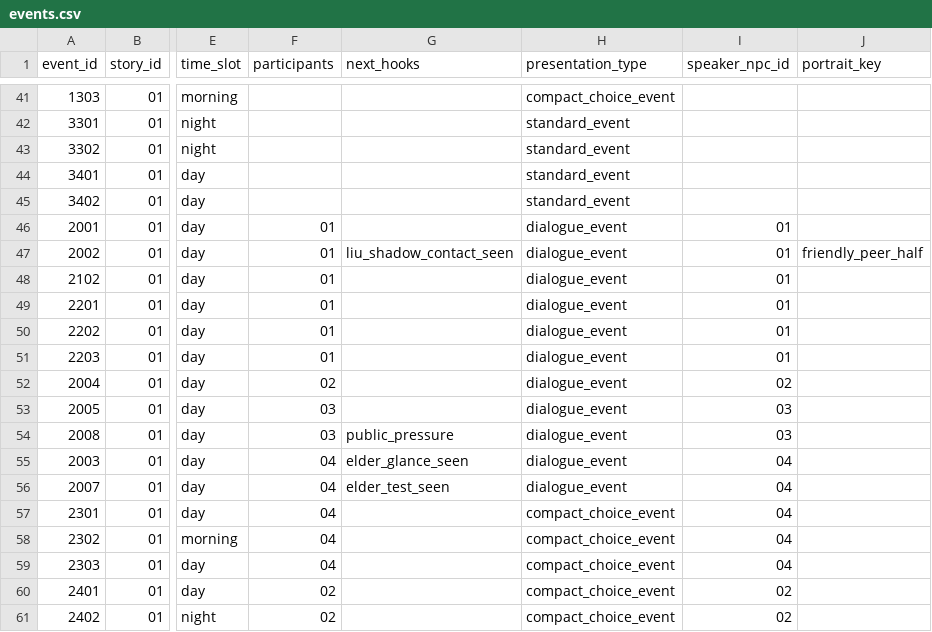
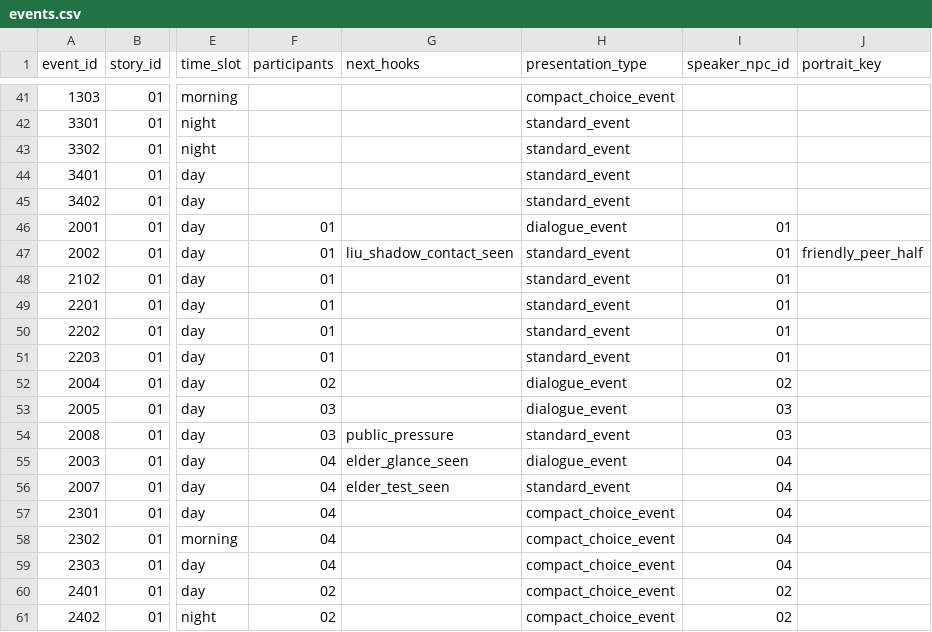
Before and after one commit to chenhanlin1985-cell/momen, a CSV file: content/story/act1/csv/events.csv, drawn as a sheet; only a part is shown, gaps mark what is left out; the diff names each change by its address in the sheet, - before the commit and + after, or states it on an @@ line.

Commit message:
refactor dialogue events into battle-entry-only dialogue_event

```diff
--- a/content/story/act1/csv/events.csv
+++ b/content/story/act1/csv/events.csv
-H47:H51 (presentation_type): dialogue_event
+H47:H51 (presentation_type): standard_event
-H54 (presentation_type): dialogue_event
+H54 (presentation_type): standard_event
-H56 (presentation_type): dialogue_event
+H56 (presentation_type): standard_event
```
Also changed, not shown: content/story/act1/csv/localization.csv, 20 other files.
